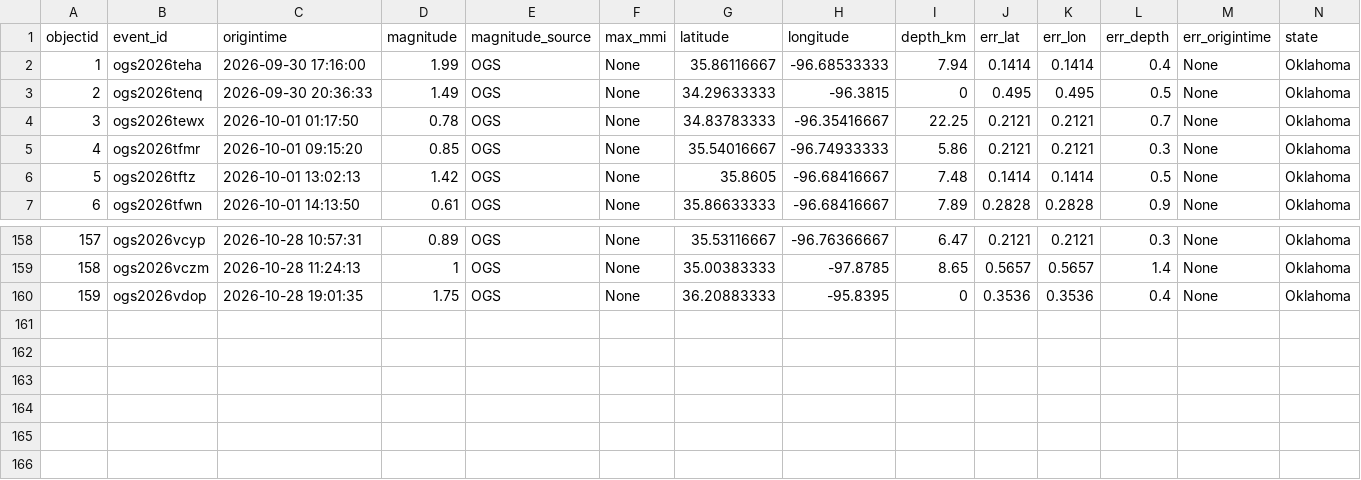
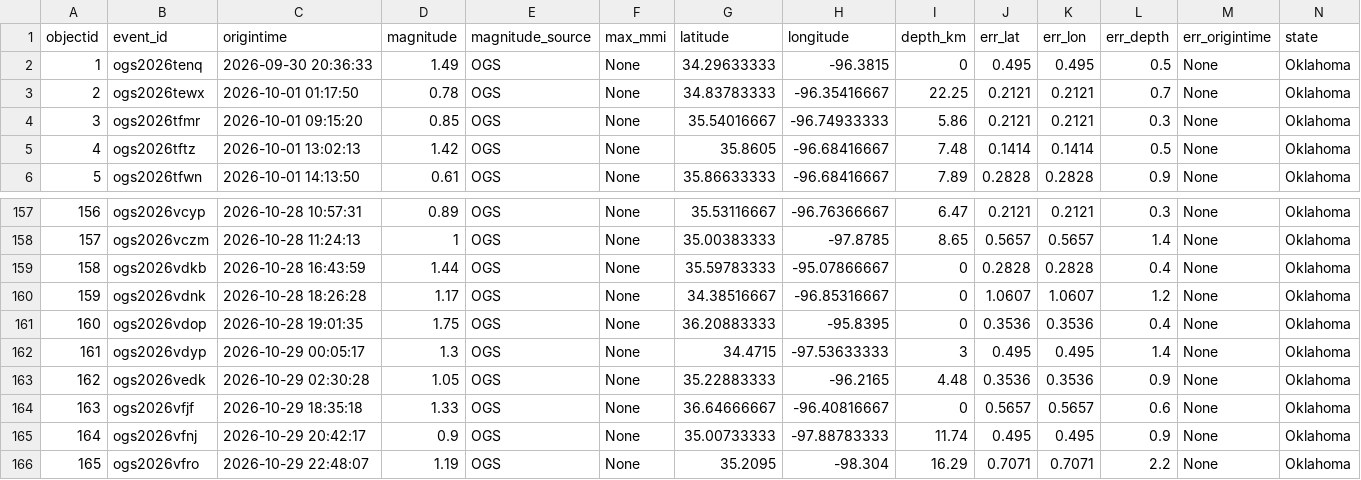
Before and after one commit to Hy-X/OGS_Catalog_Update, a CSV file: ogs_events_past_30days.csv, drawn as a sheet; only a part is shown, gaps mark what is left out; removed rows and columns are numbered as before the commit, all else as after; rows hold the shown columns only; the diff names each change by its address in the sheet, - before the commit and + after, or states it on an @@ line.

```diff
--- a/ogs_events_past_30days.csv
+++ b/ogs_events_past_30days.csv
-row 2: 1 | ogs2026teha | 2026-09-30 17:16:00 | 1.99 | OGS | None | 35.86116667 | -96.68533333 | 7.94 | 0.1414 | 0.1414 | 0.4 | None | Oklahoma
@@ column A (objectid) renumbered between rows 2 and 161 @@
+row 159: 158 | ogs2026vdkb | 2026-10-28 16:43:59 | 1.44 | OGS | None | 35.59783333 | -95.07866667 | 0 | 0.2828 | 0.2828 | 0.4 | None | Oklahoma
+row 160: 159 | ogs2026vdnk | 2026-10-28 18:26:28 | 1.17 | OGS | None | 34.38516667 | -96.85316667 | 0 | 1.0607 | 1.0607 | 1.2 | None | Oklahoma
+row 162: 161 | ogs2026vdyp | 2026-10-29 00:05:17 | 1.3 | OGS | None | 34.4715 | -97.53633333 | 3 | 0.495 | 0.495 | 1.4 | None | Oklahoma
+row 163: 162 | ogs2026vedk | 2026-10-29 02:30:28 | 1.05 | OGS | None | 35.22883333 | -96.2165 | 4.48 | 0.3536 | 0.3536 | 0.9 | None | Oklahoma
+row 164: 163 | ogs2026vfjf | 2026-10-29 18:35:18 | 1.33 | OGS | None | 36.64666667 | -96.40816667 | 0 | 0.5657 | 0.5657 | 0.6 | None | Oklahoma
+row 165: 164 | ogs2026vfnj | 2026-10-29 20:42:17 | 0.9 | OGS | None | 35.00733333 | -97.88783333 | 11.74 | 0.495 | 0.495 | 0.9 | None | Oklahoma
+row 166: 165 | ogs2026vfro | 2026-10-29 22:48:07 | 1.19 | OGS | None | 35.2095 | -98.304 | 16.29 | 0.7071 | 0.7071 | 2.2 | None | Oklahoma
```
Also changed, not shown: ogs_events_past_7days.csv, 2 other files.
